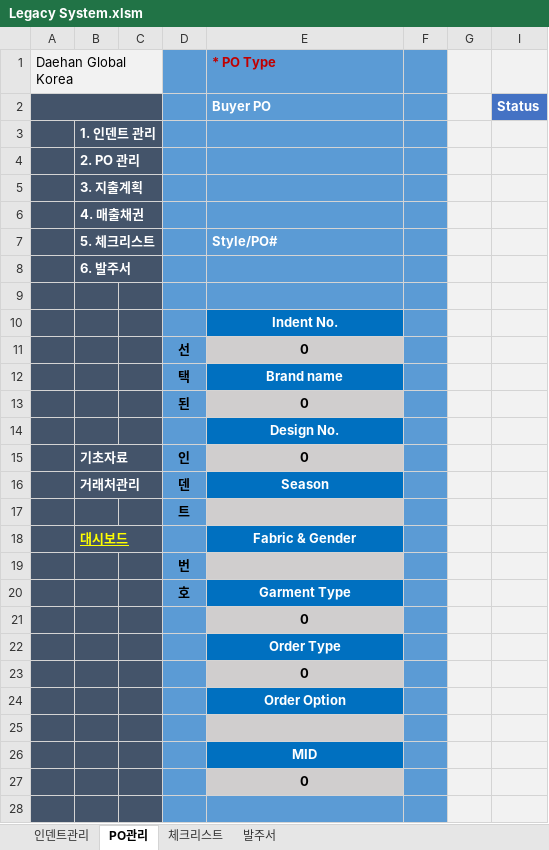
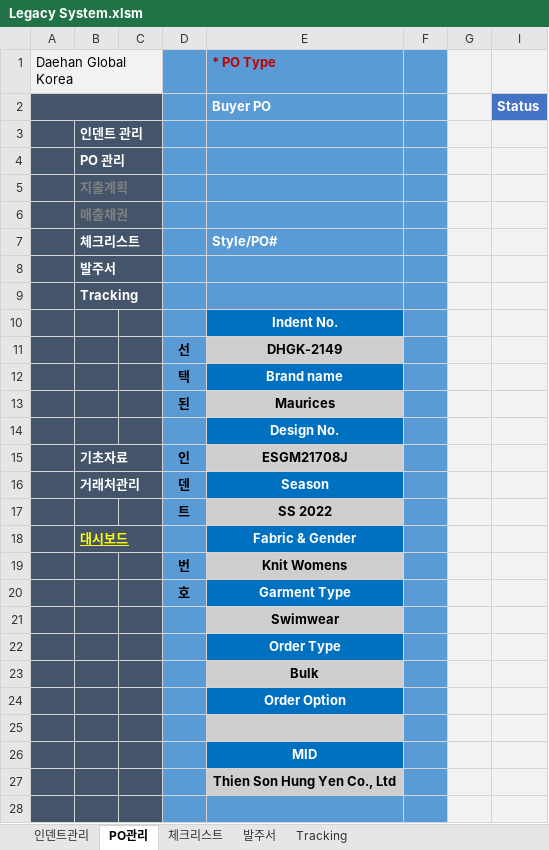
Before and after one commit to Lindo79/Trainning, an Excel workbook: Legacy System.xlsm, sheet PO관리, drawn as a sheet; only a part is shown; values as stored, in another font and other column widths than the file's, no borders; charts and pictures and conditional formats not drawn; the diff names each change by its address in the sheet, - before the commit and + after, or states it on an @@ line.

```diff
--- a/Legacy System.xlsm (sheet PO관리)
+++ b/Legacy System.xlsm (sheet PO관리)
+sheet tab: Tracking
-B3: 1. 인덴트 관리
+B3: 인덴트 관리
-B4: 2. PO 관리
+B4: PO 관리
-B5: 3. 지출계획
+B5: 지출계획
-B5:B6 text colour: #FFFFFF
+B5:B6 text colour: #808080
-B6: 4. 매출채권
+B6: 매출채권
-B7: 5. 체크리스트
+B7: 체크리스트
-B8: 6. 발주서
+B8: 발주서
-B9: (empty)
+B9: Tracking
+B9:C9 merged
-E11: 0
+E11: DHGK-2149
-E13: 0
+E13: Maurices
-E15: 0
+E15: ESGM21708J
-E17: (empty)
+E17: SS 2022
-E19: (empty)
+E19: Knit Womens
-E21: 0
+E21: Swimwear
-E23: 0
+E23: Bulk
-E27: 0
+E27: Thien Son Hung Yen Co., Ltd
```
Also changed, not shown: sheet 발주서, sheet 체크리스트, sheet 인덴트관리, hidden cells, charts or pictures.
